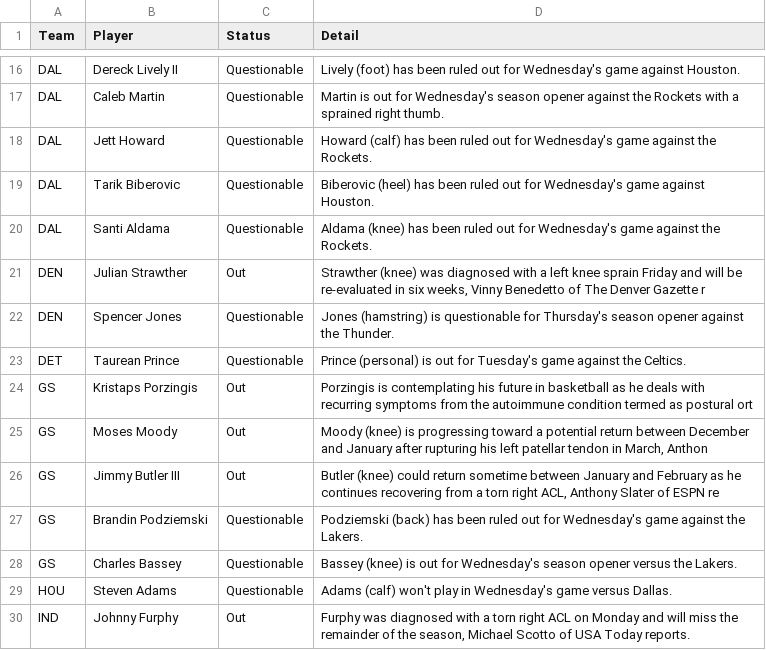
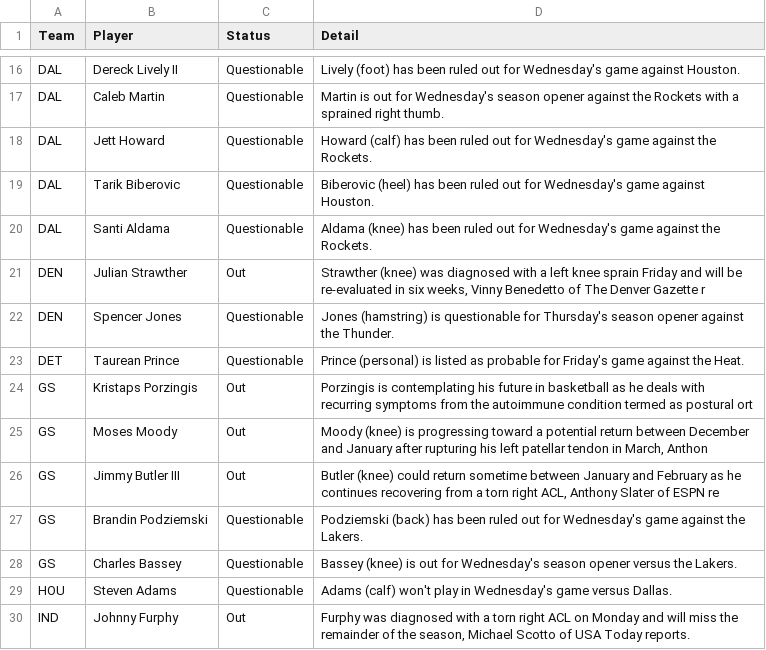
Before and after one commit to ECC370/stats, a CSV file: data/nba_injuries.csv, drawn as a sheet; only a part is shown, gaps mark what is left out.

```diff
--- a/data/nba_injuries.csv
+++ b/data/nba_injuries.csv
@@ -22,3 +22,3 @@ DEN,Julian Strawther,Out,"Strawther (knee) was diagnosed with a left knee sprain
 DEN,Spencer Jones,Questionable,Jones (hamstring) is questionable for Thursday's season opener against the Thunder.
-DET,Taurean Prince,Questionable,Prince (personal) is out for Tuesday's game against the Celtics.
+DET,Taurean Prince,Questionable,Prince (personal) is listed as probable for Friday's game against the Heat.
 GS,Kristaps Porzingis,Out,Porzingis is contemplating his future in basketball as he deals with recurring symptoms from the autoimmune condition termed as postural ort
```
Also changed, not shown: data/nba_safe.csv, data/nfl_safe.csv.
